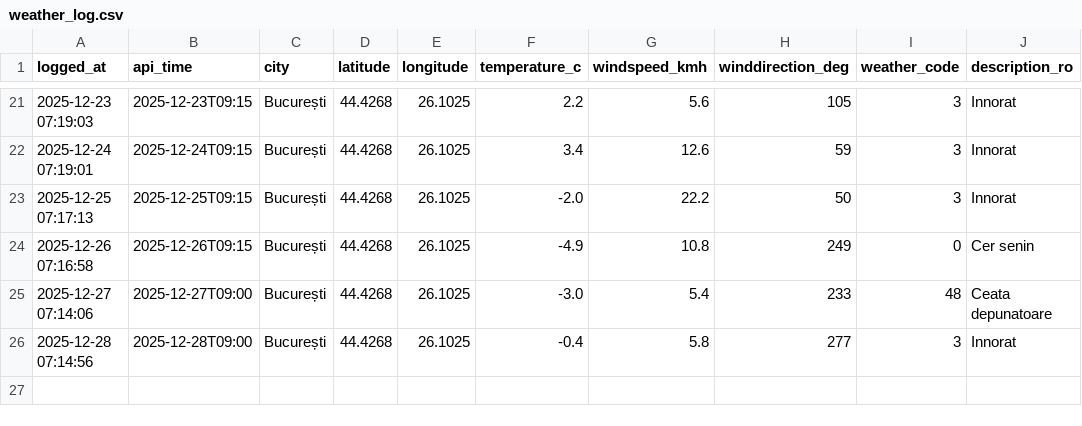
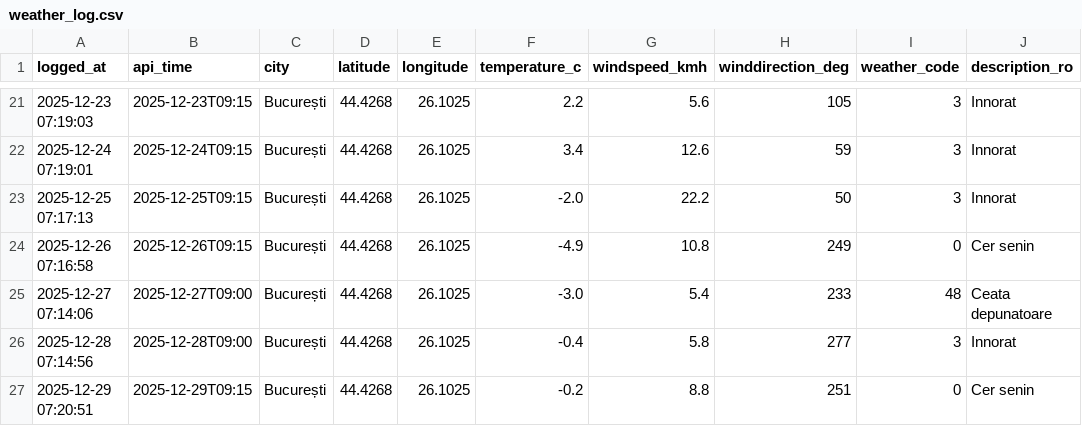
Before and after one commit to vladandrei28/Weather-Fetcher, a CSV file: weather_log.csv, drawn as a sheet; only a part is shown, gaps mark what is left out; the diff names each change by its address in the sheet, - before the commit and + after, or states it on an @@ line.

```diff
--- a/weather_log.csv
+++ b/weather_log.csv
+row 27: 2025-12-29 07:20:51 | 2025-12-29T09:15 | București | 44.4268 | 26.1025 | -0.2 | 8.8 | 251 | 0 | Cer senin
```
